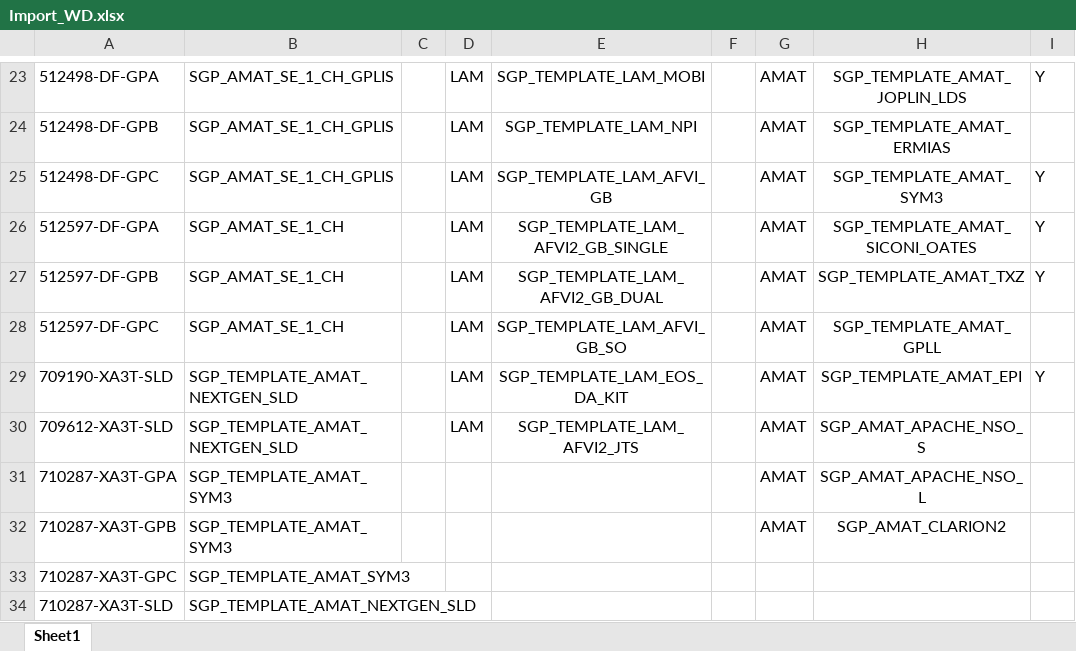
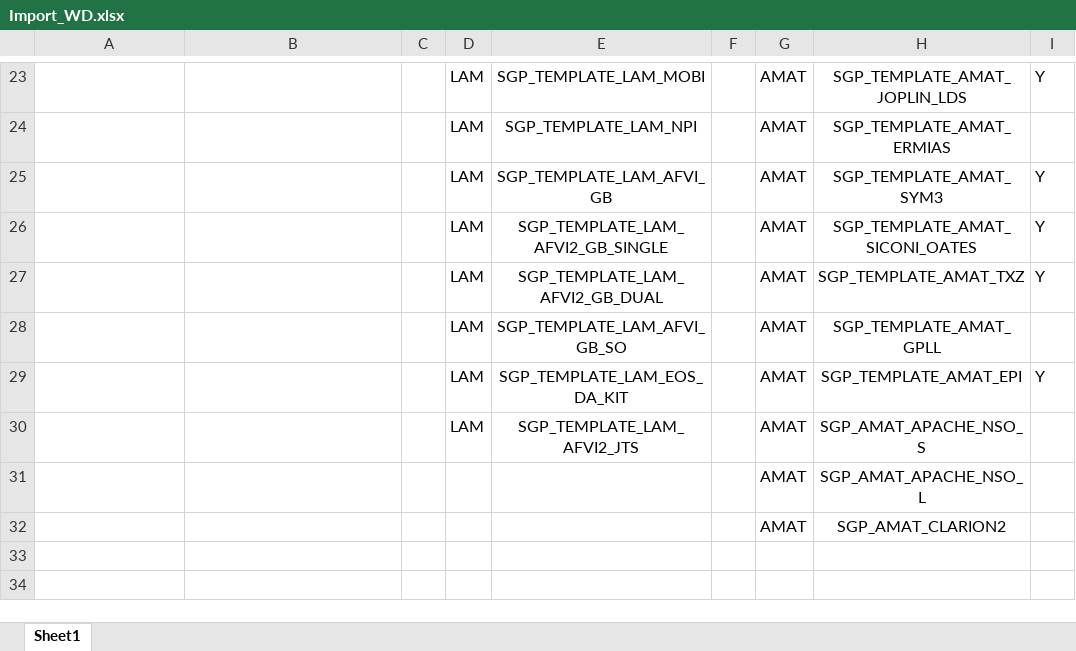
Before and after one commit to gptaccessatwork-code/WD-Create-FBDI, an Excel workbook: Import_WD.xlsx, sheet Sheet1, drawn as a sheet; only a part is shown, gaps mark what is left out; values as stored, in another font and other column widths than the file's, no borders; the diff covers the shown part only; the diff names each change by its address in the sheet, - before the commit and + after, or states it on an @@ line.

```diff
--- a/Import_WD.xlsx (sheet Sheet1)
+++ b/Import_WD.xlsx (sheet Sheet1)
-A23: 512498-DF-GPA
+A23: (empty)
-B23:B25: SGP_AMAT_SE_1_CH_GPLIS
+B23:B25: (empty)
-A24: 512498-DF-GPB
+A24: (empty)
-A25: 512498-DF-GPC
+A25: (empty)
-A26: 512597-DF-GPA
+A26: (empty)
-B26:B28: SGP_AMAT_SE_1_CH
+B26:B28: (empty)
-A27: 512597-DF-GPB
+A27: (empty)
-A28: 512597-DF-GPC
+A28: (empty)
-A29: 709190-XA3T-SLD
+A29: (empty)
-B29:B30: SGP_TEMPLATE_AMAT_NEXTGEN_SLD
+B29:B30: (empty)
-A30: 709612-XA3T-SLD
+A30: (empty)
-A31: 710287-XA3T-GPA
+A31: (empty)
-B31:B32: SGP_TEMPLATE_AMAT_SYM3
+B31:B32: (empty)
-A32: 710287-XA3T-GPB
+A32: (empty)
-row 33: 710287-XA3T-GPC | SGP_TEMPLATE_AMAT_SYM3
-row 34: 710287-XA3T-SLD | SGP_TEMPLATE_AMAT_NEXTGEN_SLD
```
Also changed, not shown: 42 edited cells elsewhere in this sheet, Core/Template.xlsm, 14 other files.
